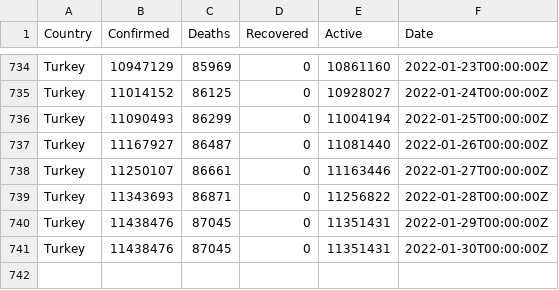
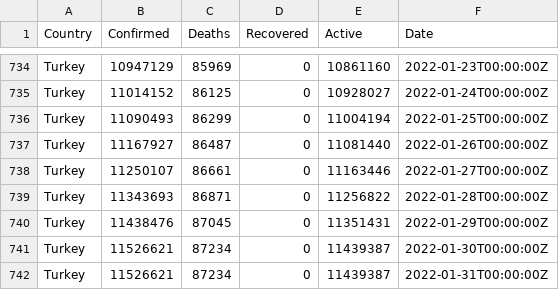
Before and after one commit to ocakhasan/fetch_covid_daily, a CSV file: turkey_covid.csv, drawn as a sheet; only a part is shown, gaps mark what is left out.

```diff
--- a/turkey_covid.csv
+++ b/turkey_covid.csv
@@ -740,2 +740,3 @@ Turkey,11343693,86871,0,11256822,2022-01-28T00:00:00Z
 Turkey,11438476,87045,0,11351431,2022-01-29T00:00:00Z
-Turkey,11438476,87045,0,11351431,2022-01-30T00:00:00Z
+Turkey,11526621,87234,0,11439387,2022-01-30T00:00:00Z
+Turkey,11526621,87234,0,11439387,2022-01-31T00:00:00Z
```
